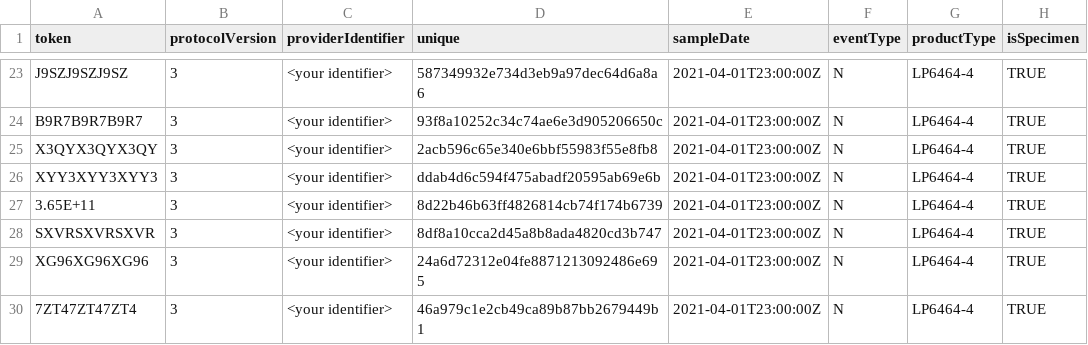
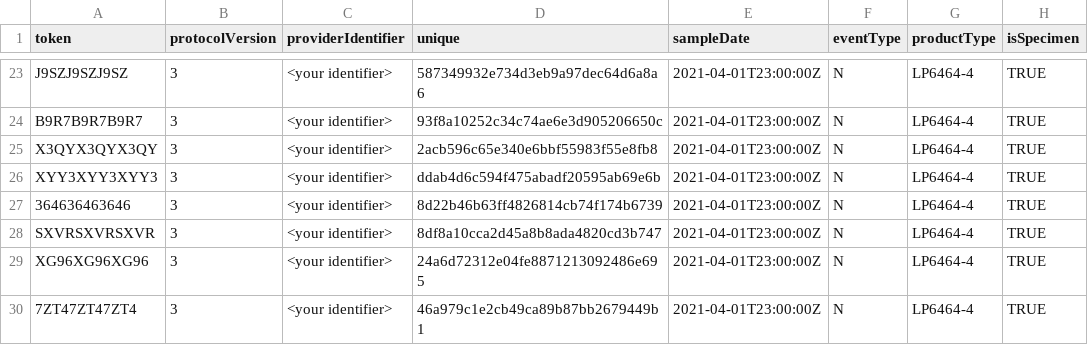
Before and after one commit to minvws/nl-covid19-coronacheck-provider-docs, a CSV file: test-suite/default-test-cases-v3.csv, drawn as a sheet; only a part is shown, gaps mark what is left out; the diff names each change by its address in the sheet, - before the commit and + after, or states it on an @@ line.

Commit message:
change value of token 364636463646

```diff
--- a/test-suite/default-test-cases-v3.csv
+++ b/test-suite/default-test-cases-v3.csv
-A27 (token): 3.65E+11
+A27 (token): 364636463646
```
